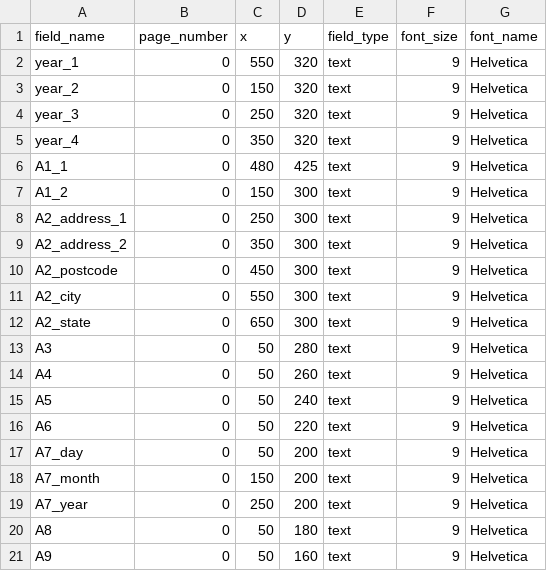
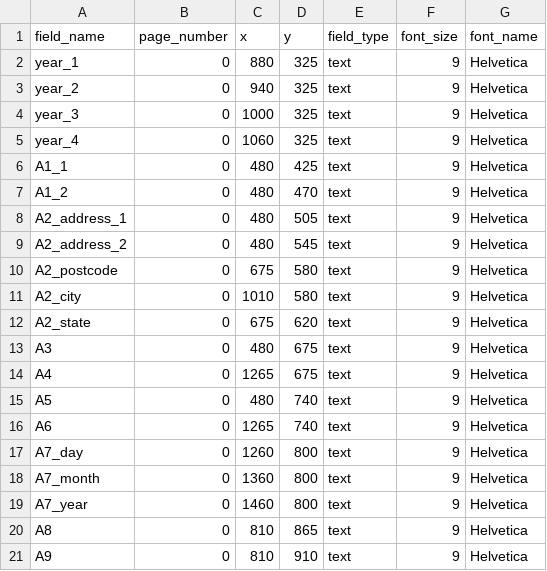
Before and after one commit to mjunaidimn/form_LE1_auto_fill, a CSV file: data/templates/coordinate_template.csv, drawn as a sheet.

Commit message:
fix: coordinates

```diff
--- a/data/templates/coordinate_template.csv
+++ b/data/templates/coordinate_template.csv
@@ -1,21 +1,21 @@
 field_name,page_number,x,y,field_type,font_size,font_name
-year_1,0,550,320,text,9,Helvetica
-year_2,0,150,320,text,9,Helvetica
-year_3,0,250,320,text,9,Helvetica
-year_4,0,350,320,text,9,Helvetica
+year_1,0,880,325,text,9,Helvetica
+year_2,0,940,325,text,9,Helvetica
+year_3,0,1000,325,text,9,Helvetica
+year_4,0,1060,325,text,9,Helvetica
 A1_1,0,480,425,text,9,Helvetica
-A1_2,0,150,300,text,9,Helvetica
-A2_address_1,0,250,300,text,9,Helvetica
-A2_address_2,0,350,300,text,9,Helvetica
-A2_postcode,0,450,300,text,9,Helvetica
-A2_city,0,550,300,text,9,Helvetica
-A2_state,0,650,300,text,9,Helvetica
-A3,0,50,280,text,9,Helvetica
-A4,0,50,260,text,9,Helvetica
-A5,0,50,240,text,9,Helvetica
-A6,0,50,220,text,9,Helvetica
-A7_day,0,50,200,text,9,Helvetica
-A7_month,0,150,200,text,9,Helvetica
-A7_year,0,250,200,text,9,Helvetica
-A8,0,50,180,text,9,Helvetica
-A9,0,50,160,text,9,Helvetica
+A1_2,0,480,470,text,9,Helvetica
+A2_address_1,0,480,505,text,9,Helvetica
+A2_address_2,0,480,545,text,9,Helvetica
+A2_postcode,0,675,580,text,9,Helvetica
+A2_city,0,1010,580,text,9,Helvetica
+A2_state,0,675,620,text,9,Helvetica
+A3,0,480,675,text,9,Helvetica
+A4,0,1265,675,text,9,Helvetica
+A5,0,480,740,text,9,Helvetica
+A6,0,1265,740,text,9,Helvetica
+A7_day,0,1260,800,text,9,Helvetica
+A7_month,0,1360,800,text,9,Helvetica
+A7_year,0,1460,800,text,9,Helvetica
+A8,0,810,865,text,9,Helvetica
+A9,0,810,910,text,9,Helvetica
```
Also changed, not shown: 1 other file.
